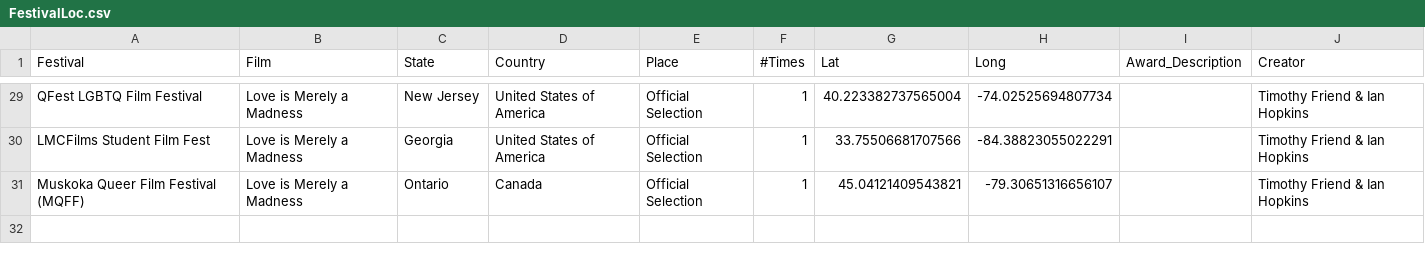
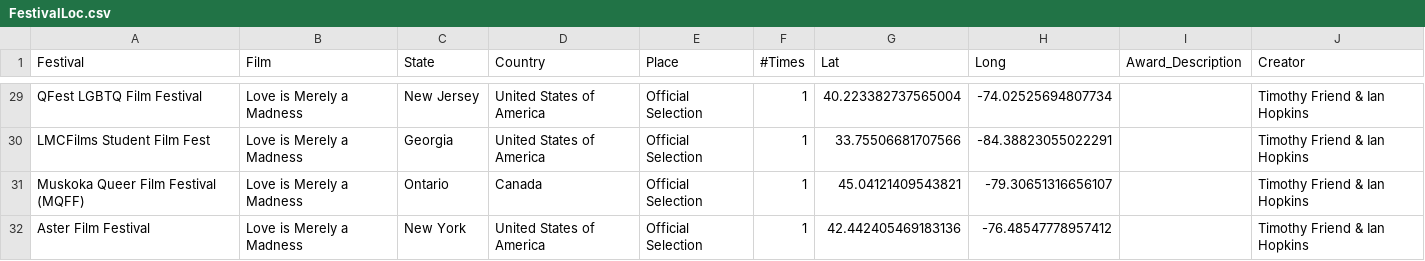
Before and after one commit to tfriend123/FestivalMap, a CSV file: Data/FestivalLoc.csv, drawn as a sheet; only a part is shown, gaps mark what is left out.

Commit message:
Aster FF Update

```diff
--- a/Data/FestivalLoc.csv
+++ b/Data/FestivalLoc.csv
@@ -31 +31,2 @@ LMCFilms Student Film Fest,Love is Merely a Madness,Georgia,United States of Ame
 Muskoka Queer Film Festival (MQFF),Love is Merely a Madness,Ontario,Canada,Official Selection,1,45.04121409543821,-79.30651316656107,,Timothy Friend & Ian Hopkins
+Aster Film Festival,Love is Merely a Madness,New York,United States of America,Official Selection,1,42.442405469183136,-76.48547778957412,,Timothy Friend & Ian Hopkins
```
